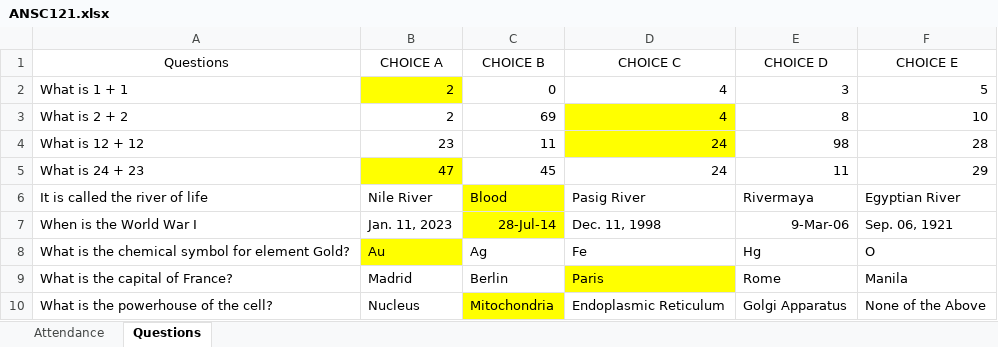
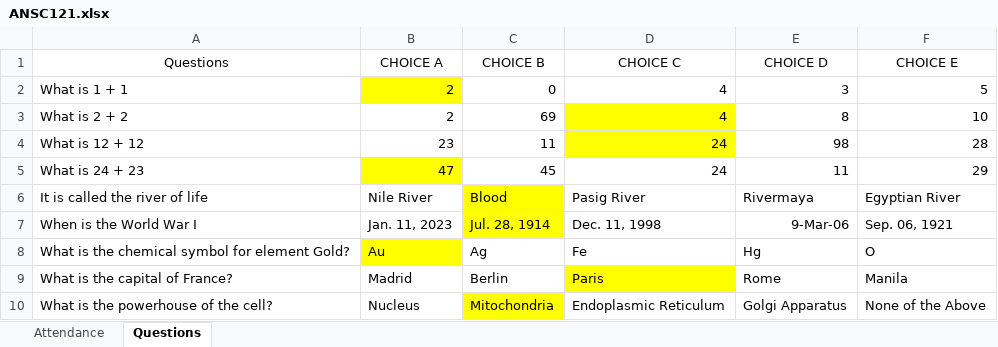
Before and after one commit to dereckibale/Project_Attendance, an Excel workbook: Backend/ANSC121.xlsx, sheet Questions, drawn as a sheet; values as stored, in another font and other column widths than the file's, no borders; the diff names each change by its address in the sheet, - before the commit and + after, or states it on an @@ line.

```diff
--- a/Backend/ANSC121.xlsx (sheet Questions)
+++ b/Backend/ANSC121.xlsx (sheet Questions)
-C7 (CHOICE B): 28-Jul-14
+C7 (CHOICE B): Jul. 28, 1914
```
Also changed, not shown: 2 other files.
